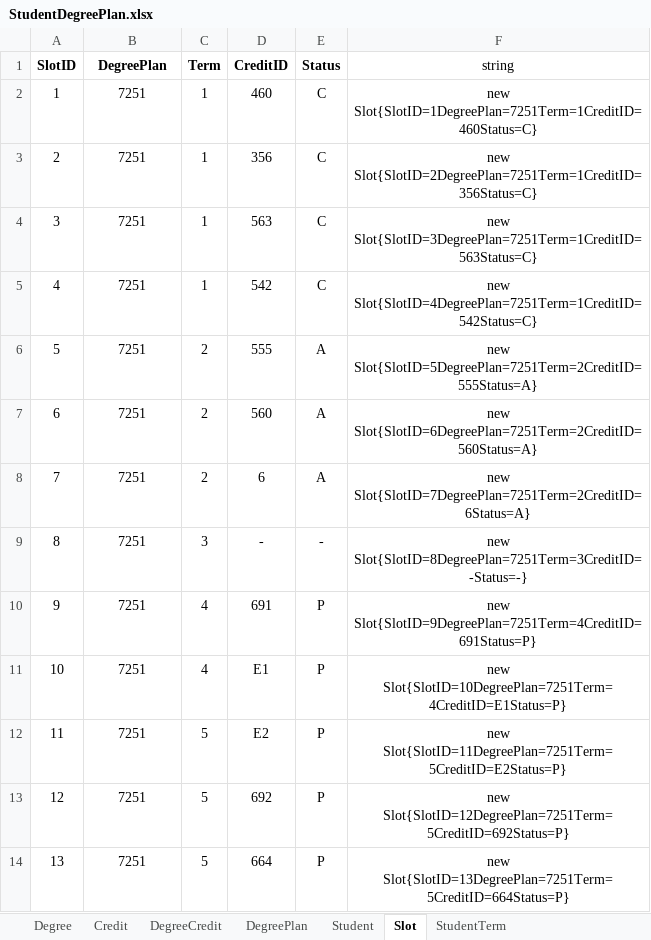
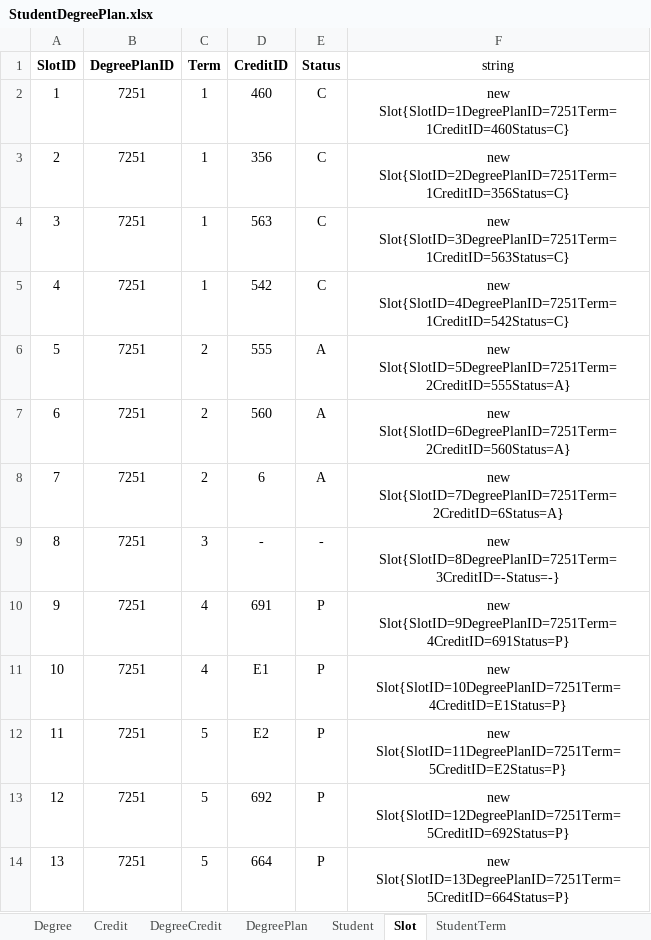
Before and after one commit to Haritha-Atmakuri/StudentDegreePlan, an Excel workbook: StudentDegreePlan.xlsx, sheet Slot, drawn as a sheet; values as stored, in another font and other column widths than the file's, no borders; the diff names each change by its address in the sheet, - before the commit and + after, or states it on an @@ line.

```diff
--- a/StudentDegreePlan.xlsx (sheet Slot)
+++ b/StudentDegreePlan.xlsx (sheet Slot)
-B1: DegreePlan
+B1: DegreePlanID
-F2 (string): new Slot{SlotID=1DegreePlan=7251Term=1CreditID=460Status=C}
+F2 (string): new Slot{SlotID=1DegreePlanID=7251Term=1CreditID=460Status=C}
-F3 (string): new Slot{SlotID=2DegreePlan=7251Term=1CreditID=356Status=C}
+F3 (string): new Slot{SlotID=2DegreePlanID=7251Term=1CreditID=356Status=C}
-F4 (string): new Slot{SlotID=3DegreePlan=7251Term=1CreditID=563Status=C}
+F4 (string): new Slot{SlotID=3DegreePlanID=7251Term=1CreditID=563Status=C}
-F5 (string): new Slot{SlotID=4DegreePlan=7251Term=1CreditID=542Status=C}
+F5 (string): new Slot{SlotID=4DegreePlanID=7251Term=1CreditID=542Status=C}
-F6 (string): new Slot{SlotID=5DegreePlan=7251Term=2CreditID=555Status=A}
+F6 (string): new Slot{SlotID=5DegreePlanID=7251Term=2CreditID=555Status=A}
-F7 (string): new Slot{SlotID=6DegreePlan=7251Term=2CreditID=560Status=A}
+F7 (string): new Slot{SlotID=6DegreePlanID=7251Term=2CreditID=560Status=A}
-F8 (string): new Slot{SlotID=7DegreePlan=7251Term=2CreditID=6Status=A}
+F8 (string): new Slot{SlotID=7DegreePlanID=7251Term=2CreditID=6Status=A}
-F9 (string): new Slot{SlotID=8DegreePlan=7251Term=3CreditID=-Status=-}
+F9 (string): new Slot{SlotID=8DegreePlanID=7251Term=3CreditID=-Status=-}
-F10 (string): new Slot{SlotID=9DegreePlan=7251Term=4CreditID=691Status=P}
+F10 (string): new Slot{SlotID=9DegreePlanID=7251Term=4CreditID=691Status=P}
-F11 (string): new Slot{SlotID=10DegreePlan=7251Term=4CreditID=E1Status=P}
+F11 (string): new Slot{SlotID=10DegreePlanID=7251Term=4CreditID=E1Status=P}
-F12 (string): new Slot{SlotID=11DegreePlan=7251Term=5CreditID=E2Status=P}
+F12 (string): new Slot{SlotID=11DegreePlanID=7251Term=5CreditID=E2Status=P}
-F13 (string): new Slot{SlotID=12DegreePlan=7251Term=5CreditID=692Status=P}
+F13 (string): new Slot{SlotID=12DegreePlanID=7251Term=5CreditID=692Status=P}
-F14 (string): new Slot{SlotID=13DegreePlan=7251Term=5CreditID=664Status=P}
+F14 (string): new Slot{SlotID=13DegreePlanID=7251Term=5CreditID=664Status=P}
```
Also changed, not shown: sheet StudentTerm, 3 other files.
